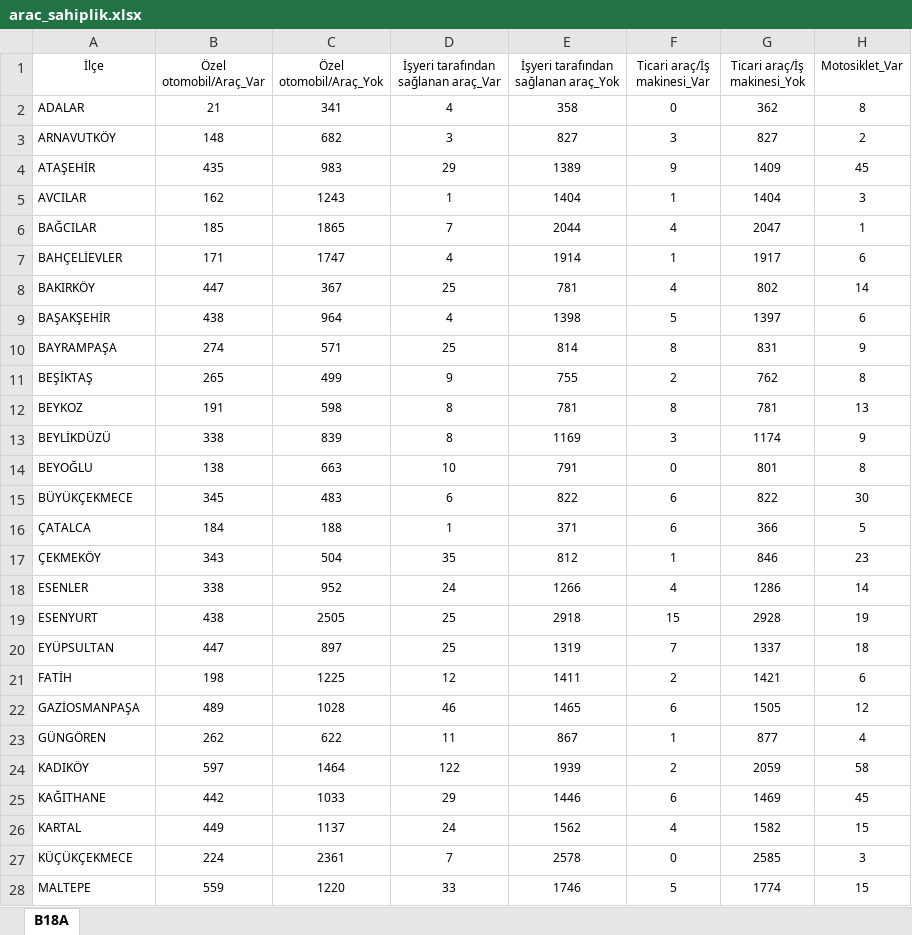
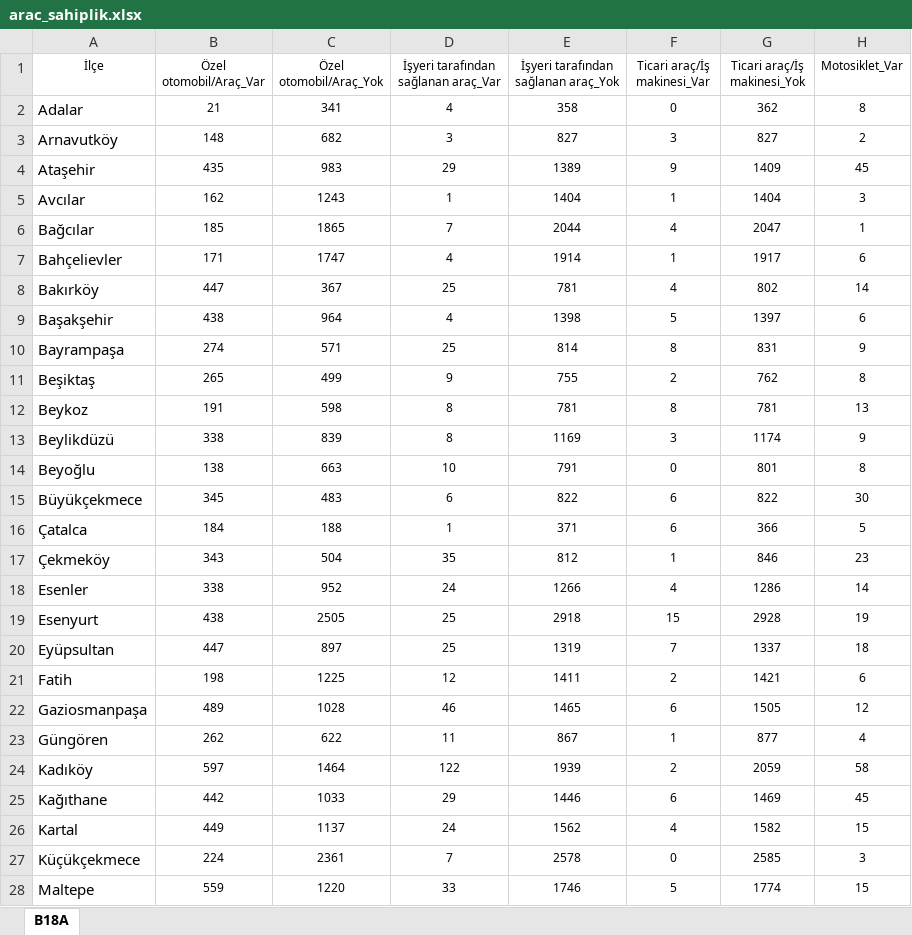
Before and after one commit to emu-hacettepe-analytics/muy665-bahar2024-takim-rule-makers, an Excel workbook: arac_sahiplik.xlsx, sheet B18A, drawn as a sheet; only a part is shown; values as stored, in another font and other column widths than the file's, no borders; the diff covers the shown part only; the diff names each change by its address in the sheet, - before the commit and + after, or states it on an @@ line.

```diff
--- a/arac_sahiplik.xlsx (sheet B18A)
+++ b/arac_sahiplik.xlsx (sheet B18A)
-A2 (İlçe): ADALAR
+A2 (İlçe): Adalar
@@ A2:A28 text size: larger @@
-A3 (İlçe): ARNAVUTKÖY
+A3 (İlçe): Arnavutköy
-A4 (İlçe): ATAŞEHİR
+A4 (İlçe): Ataşehir
-A5 (İlçe): AVCILAR
+A5 (İlçe): Avcılar
-A6 (İlçe): BAĞCILAR
+A6 (İlçe): Bağcılar
-A7 (İlçe): BAHÇELİEVLER
+A7 (İlçe): Bahçelievler
-A8 (İlçe): BAKIRKÖY
+A8 (İlçe): Bakırköy
-A9 (İlçe): BAŞAKŞEHİR
+A9 (İlçe): Başakşehir
-A10 (İlçe): BAYRAMPAŞA
+A10 (İlçe): Bayrampaşa
-A11 (İlçe): BEŞİKTAŞ
+A11 (İlçe): Beşiktaş
-A12 (İlçe): BEYKOZ
+A12 (İlçe): Beykoz
-A13 (İlçe): BEYLİKDÜZÜ
+A13 (İlçe): Beylikdüzü
-A14 (İlçe): BEYOĞLU
+A14 (İlçe): Beyoğlu
-A15 (İlçe): BÜYÜKÇEKMECE
+A15 (İlçe): Büyükçekmece
-A16 (İlçe): ÇATALCA
+A16 (İlçe): Çatalca
-A17 (İlçe): ÇEKMEKÖY
+A17 (İlçe): Çekmeköy
-A18 (İlçe): ESENLER
+A18 (İlçe): Esenler
-A19 (İlçe): ESENYURT
+A19 (İlçe): Esenyurt
-A20 (İlçe): EYÜPSULTAN
+A20 (İlçe): Eyüpsultan
-A21 (İlçe): FATİH
+A21 (İlçe): Fatih
-A22 (İlçe): GAZİOSMANPAŞA
+A22 (İlçe): Gaziosmanpaşa
-A23 (İlçe): GÜNGÖREN
+A23 (İlçe): Güngören
-A24 (İlçe): KADIKÖY
+A24 (İlçe): Kadıköy
-A25 (İlçe): KAĞITHANE
+A25 (İlçe): Kağıthane
-A26 (İlçe): KARTAL
+A26 (İlçe): Kartal
-A27 (İlçe): KÜÇÜKÇEKMECE
+A27 (İlçe): Küçükçekmece
-A28 (İlçe): MALTEPE
+A28 (İlçe): Maltepe
```
Also changed, not shown: 12 edited cells and cell formats elsewhere in this sheet, hanehalki_buyukluk.xlsx, ikamet_suresi.xlsx, 10 other files.
